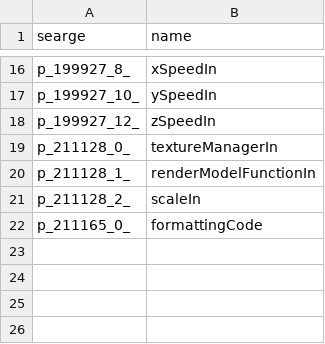
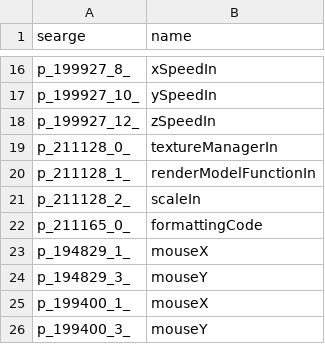
Before and after one commit to Hallowizer/1.13-MCP-Mappings, a CSV file: params.csv, drawn as a sheet; only a part is shown, gaps mark what is left out; the diff names each change by its address in the sheet, - before the commit and + after, or states it on an @@ line.

```diff
--- a/params.csv
+++ b/params.csv
+row 23: p_194829_1_ | mouseX
+row 24: p_194829_3_ | mouseY
+row 25: p_199400_1_ | mouseX
+row 26: p_199400_3_ | mouseY
```
Also changed, not shown: methods.csv.
